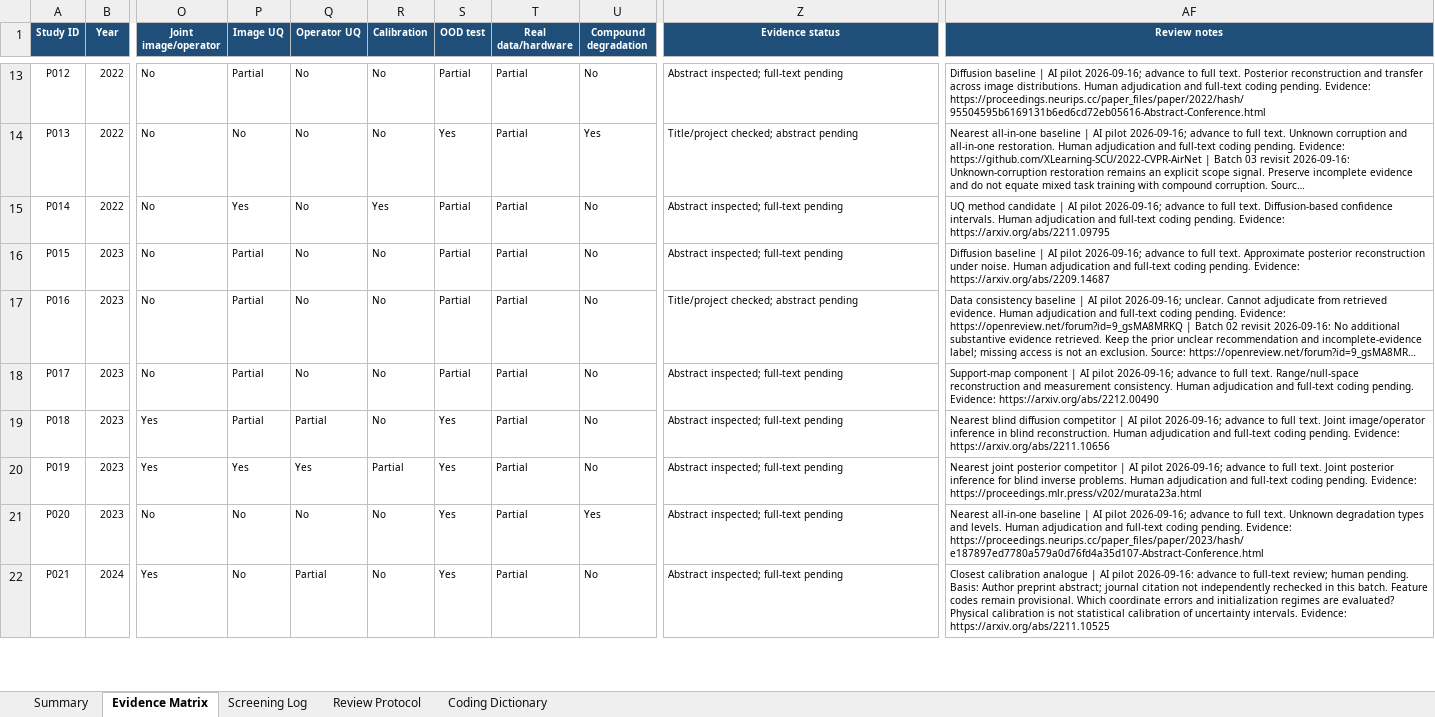
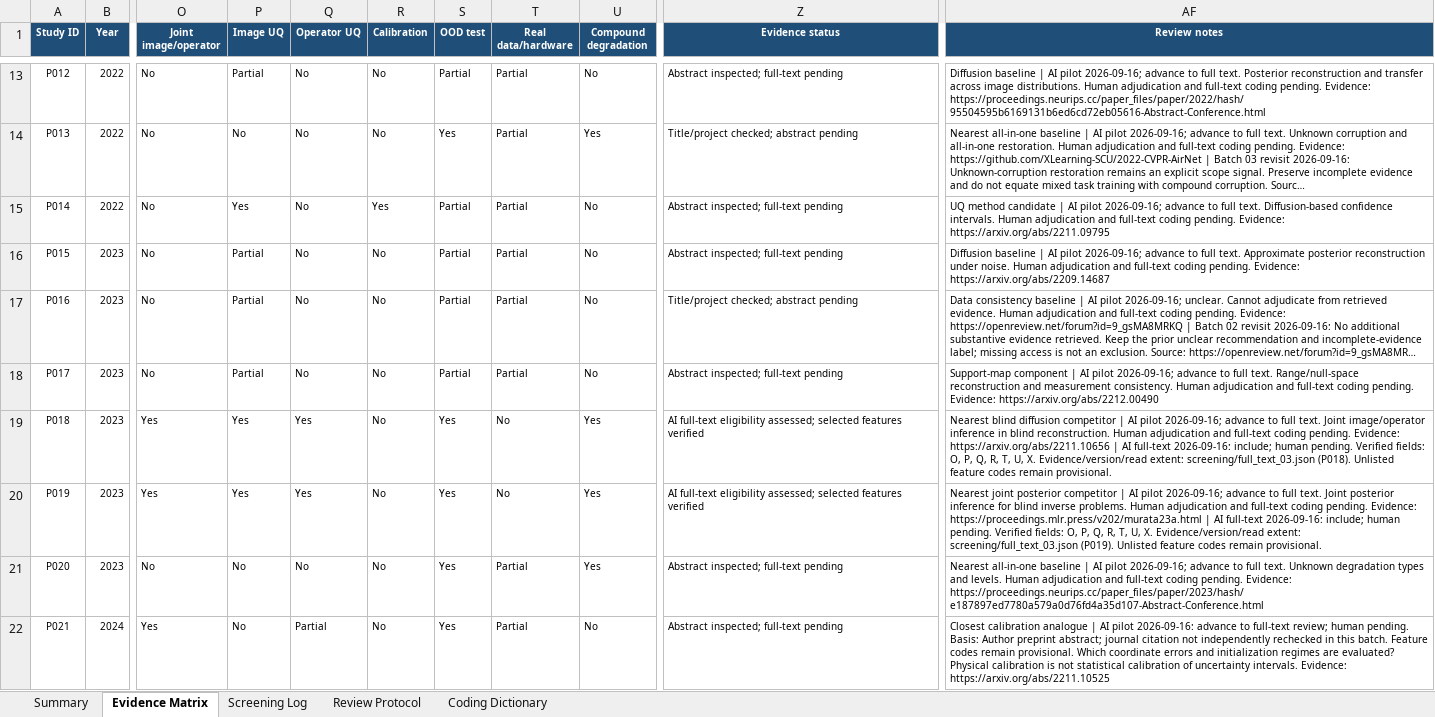
Before and after one commit to Watchman77/reliable-reconstruction-under-mismatch, an Excel workbook: literature/evidence_matrix_2020_2026.xlsx, sheet Evidence Matrix, drawn as a sheet; only a part is shown, gaps mark what is left out; long unchanged cells end in …; values as stored, in another font and other column widths than the file's, no borders; conditional formats and table styles not drawn; the diff covers the shown part only; the diff names each change by its address in the sheet, - before the commit and + after, or states it on an @@ line.

Commit message:
Complete third full-text checkpoint: 36 of 90 assessed
Add 12 source-backed AI eligibility recommendations and distinguish operator sampling, point estimation, physical calibration and coverage. Record versions, reading limits and deferred user-side work.

Synchronize the evidence matrix, screening tracker and 90-reference exports. Preserve prior decisions, formal counts and workbook objects; validate counts, formulas, metadata and native structure. Novelty remains unestablished.

```diff
--- a/literature/evidence_matrix_2020_2026.xlsx (sheet Evidence Matrix)
+++ b/literature/evidence_matrix_2020_2026.xlsx (sheet Evidence Matrix)
-P19 (Image UQ): Partial
+P19 (Image UQ): Yes
-Q19 (Operator UQ): Partial
+Q19 (Operator UQ): Yes
-T19:T20 (Real data/hardware): Partial
+T19:T20 (Real data/hardware): No
-U19:U20 (Compound degradation): No
+U19:U20 (Compound degradation): Yes
-Z19:Z20 (Evidence status): Abstract inspected; full-text pending
+Z19:Z20 (Evidence status): AI full-text eligibility assessed; selected features verified
-AF19 (Review notes): …Evidence: https://arxiv.org/abs/2211.10656
+AF19 (Review notes): …Evidence: https://arxiv.org/abs/2211.10656 | AI full-text 2026-09-16: include; human pending. Verified fields: O, P, Q, R, T, U, X. Evidence/version/read extent: screening/full_text_03.json (P018). Unlisted feature codes remain provisional.
-R20 (Calibration): Partial
+R20 (Calibration): No
-AF20 (Review notes): …Evidence: https://proceedings.mlr.press/v202/murata23a.html
+AF20 (Review notes): …Evidence: https://proceedings.mlr.press/v202/murata23a.html | AI full-text 2026-09-16: include; human pending. Verified fields: O, P, Q, R, T, U, X. Evidence/version/read extent: screening/full_text_03.json (P019). Unlisted feature codes remain provisional.
```
Also changed, not shown: 46 edited cells elsewhere in this sheet, sheet Screening Log, sheet Summary, sheet Review Protocol, charts or pictures, 13 other files.
